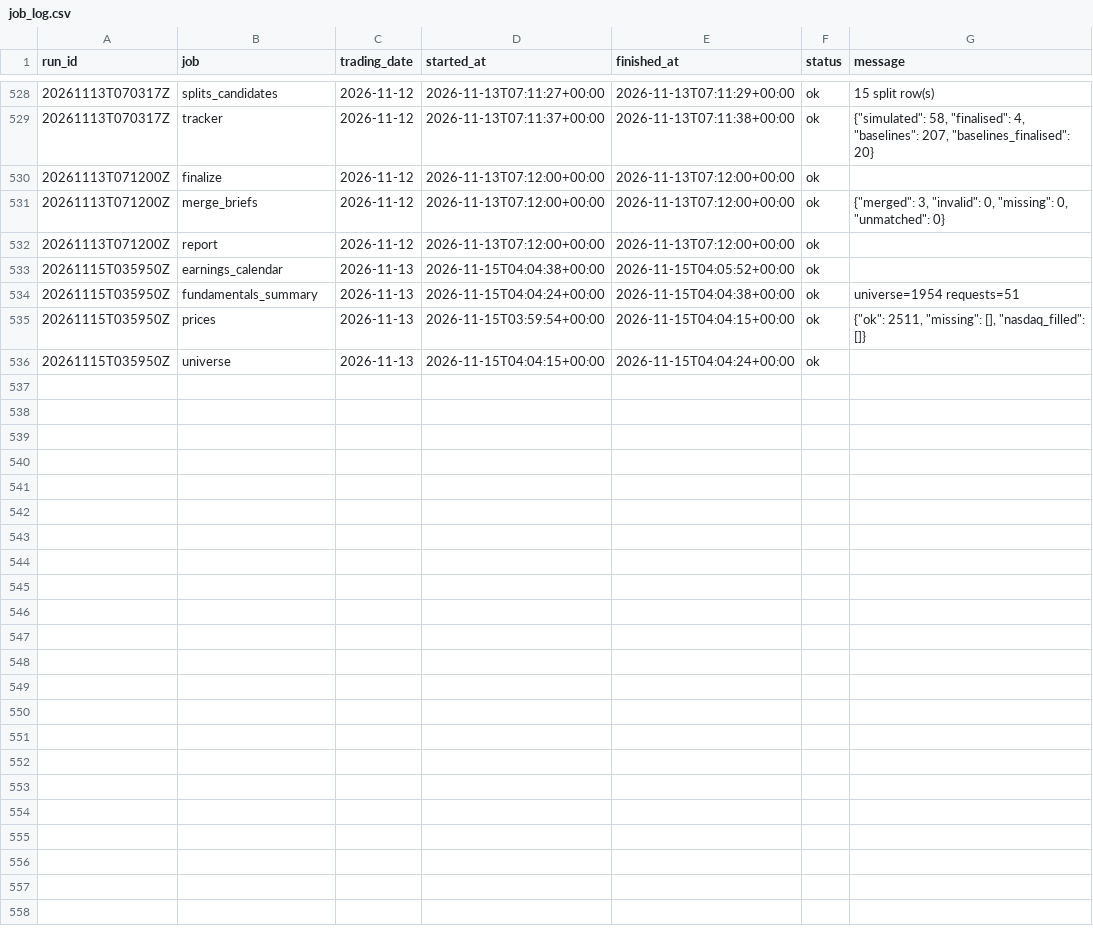
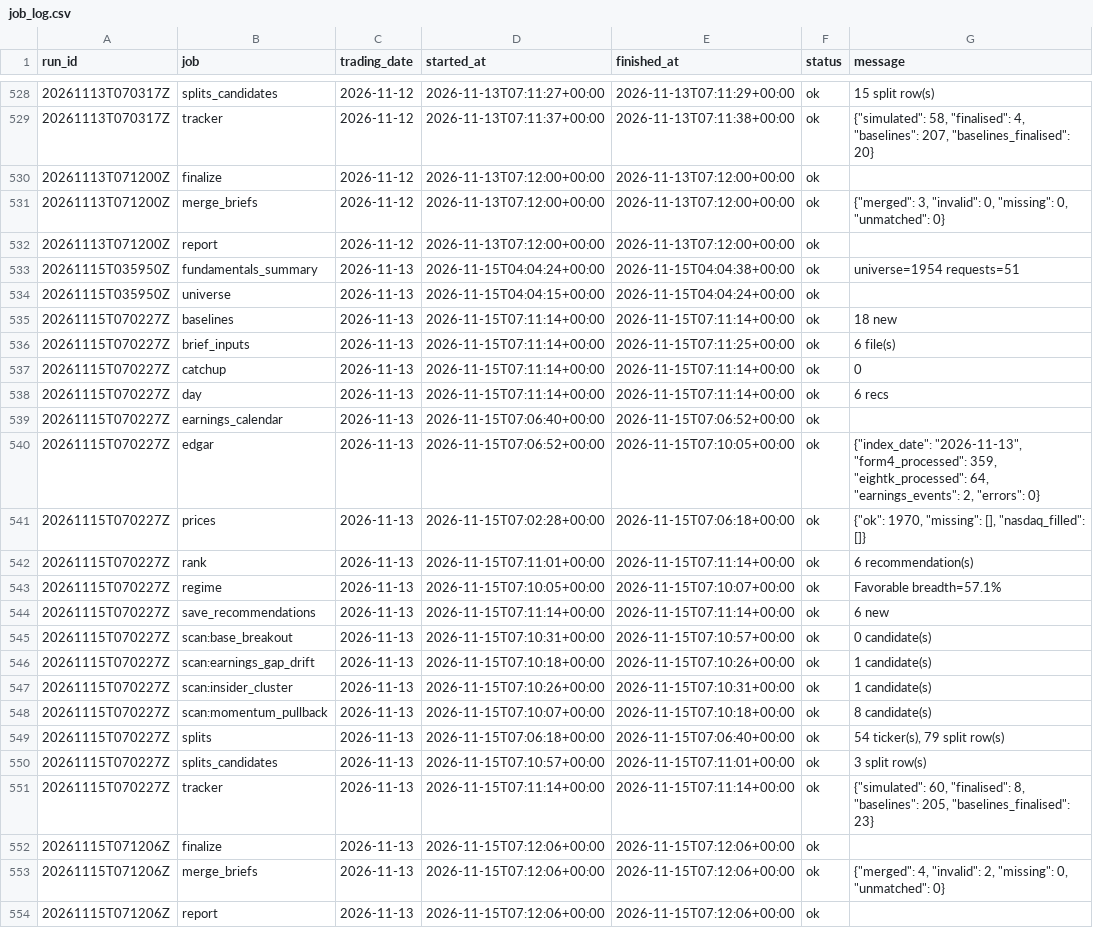
Before and after one commit to ilaybar110/swing-screener, a CSV file: state/job_log.csv, drawn as a sheet; only a part is shown, gaps mark what is left out; removed rows and columns are numbered as before the commit, all else as after; the diff names each change by its address in the sheet, - before the commit and + after, or states it on an @@ line.

```diff
--- a/state/job_log.csv
+++ b/state/job_log.csv
-row 533: 20261115T035950Z | earnings_calendar | 2026-11-13 | 2026-11-15T04:04:38+00:00 | 2026-11-15T04:05:52+00:00 | ok
-row 535: 20261115T035950Z | prices | 2026-11-13 | 2026-11-15T03:59:54+00:00 | 2026-11-15T04:04:15+00:00 | ok | {"ok": 2511, "missing": [], "nasdaq_filled": []}
+row 535: 20261115T070227Z | baselines | 2026-11-13 | 2026-11-15T07:11:14+00:00 | 2026-11-15T07:11:14+00:00 | ok | 18 new
+row 536: 20261115T070227Z | brief_inputs | 2026-11-13 | 2026-11-15T07:11:14+00:00 | 2026-11-15T07:11:25+00:00 | ok | 6 file(s)
+row 537: 20261115T070227Z | catchup | 2026-11-13 | 2026-11-15T07:11:14+00:00 | 2026-11-15T07:11:14+00:00 | ok | 0
+row 538: 20261115T070227Z | day | 2026-11-13 | 2026-11-15T07:11:14+00:00 | 2026-11-15T07:11:14+00:00 | ok | 6 recs
+row 539: 20261115T070227Z | earnings_calendar | 2026-11-13 | 2026-11-15T07:06:40+00:00 | 2026-11-15T07:06:52+00:00 | ok
+row 540: 20261115T070227Z | edgar | 2026-11-13 | 2026-11-15T07:06:52+00:00 | 2026-11-15T07:10:05+00:00 | ok | {"index_date": "2026-11-13", "form4_processed": 359, "eightk_processed": 64, "earnings_events": 2, "errors": 0}
+row 541: 20261115T070227Z | prices | 2026-11-13 | 2026-11-15T07:02:28+00:00 | 2026-11-15T07:06:18+00:00 | ok | {"ok": 1970, "missing": [], "nasdaq_filled": []}
+row 542: 20261115T070227Z | rank | 2026-11-13 | 2026-11-15T07:11:01+00:00 | 2026-11-15T07:11:14+00:00 | ok | 6 recommendation(s)
+row 543: 20261115T070227Z | regime | 2026-11-13 | 2026-11-15T07:10:05+00:00 | 2026-11-15T07:10:07+00:00 | ok | Favorable breadth=57.1%
+row 544: 20261115T070227Z | save_recommendations | 2026-11-13 | 2026-11-15T07:11:14+00:00 | 2026-11-15T07:11:14+00:00 | ok | 6 new
+row 545: 20261115T070227Z | scan:base_breakout | 2026-11-13 | 2026-11-15T07:10:31+00:00 | 2026-11-15T07:10:57+00:00 | ok | 0 candidate(s)
+row 546: 20261115T070227Z | scan:earnings_gap_drift | 2026-11-13 | 2026-11-15T07:10:18+00:00 | 2026-11-15T07:10:26+00:00 | ok | 1 candidate(s)
+row 547: 20261115T070227Z | scan:insider_cluster | 2026-11-13 | 2026-11-15T07:10:26+00:00 | 2026-11-15T07:10:31+00:00 | ok | 1 candidate(s)
+row 548: 20261115T070227Z | scan:momentum_pullback | 2026-11-13 | 2026-11-15T07:10:07+00:00 | 2026-11-15T07:10:18+00:00 | ok | 8 candidate(s)
+row 549: 20261115T070227Z | splits | 2026-11-13 | 2026-11-15T07:06:18+00:00 | 2026-11-15T07:06:40+00:00 | ok | 54 ticker(s), 79 split row(s)
+row 550: 20261115T070227Z | splits_candidates | 2026-11-13 | 2026-11-15T07:10:57+00:00 | 2026-11-15T07:11:01+00:00 | ok | 3 split row(s)
+row 551: 20261115T070227Z | tracker | 2026-11-13 | 2026-11-15T07:11:14+00:00 | 2026-11-15T07:11:14+00:00 | ok | {"simulated": 60, "finalised": 8, "baselines": 205, "baselines_finalised": 23}
+row 552: 20261115T071206Z | finalize | 2026-11-13 | 2026-11-15T07:12:06+00:00 | 2026-11-15T07:12:06+00:00 | ok
+row 553: 20261115T071206Z | merge_briefs | 2026-11-13 | 2026-11-15T07:12:06+00:00 | 2026-11-15T07:12:06+00:00 | ok | {"merged": 4, "invalid": 2, "missing": 0, "unmatched": 0}
+row 554: 20261115T071206Z | report | 2026-11-13 | 2026-11-15T07:12:06+00:00 | 2026-11-15T07:12:06+00:00 | ok
```
Also changed, not shown: state/earnings_dates.csv, state/recommendation_results/2026-10.csv, 12 other files.
